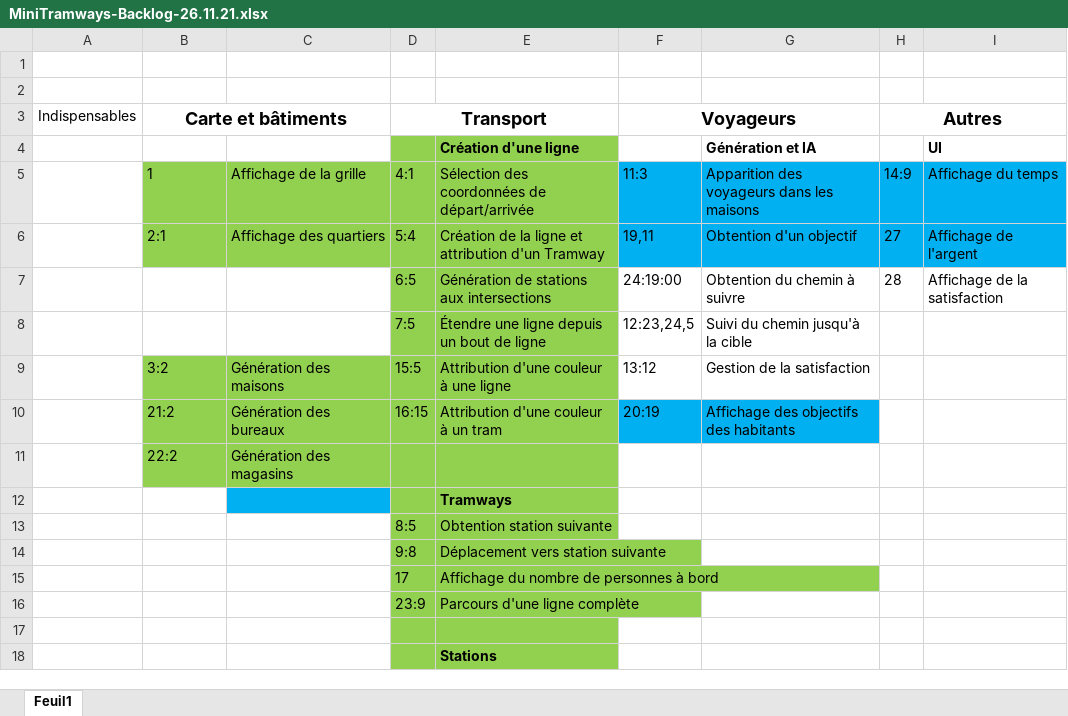
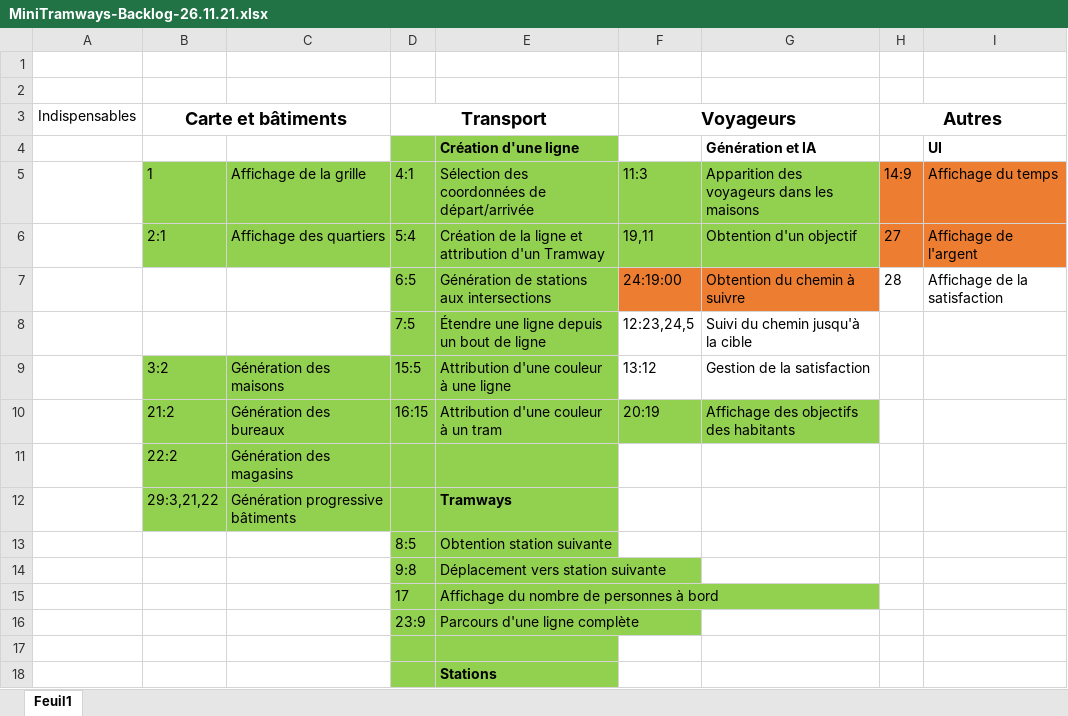
Before and after one commit to lvinc71/MiniTramways, an Excel workbook: Backlogs/MiniTramways-Backlog-26.11.21.xlsx, sheet Feuil1, drawn as a sheet; only a part is shown; values as stored, in another font and other column widths than the file's, no borders; removed rows and columns are numbered as before the commit, all else as after; the diff names each change by its address in the sheet, - before the commit and + after, or states it on an @@ line.

```diff
--- a/Backlogs/MiniTramways-Backlog-26.11.21.xlsx (sheet Feuil1)
+++ b/Backlogs/MiniTramways-Backlog-26.11.21.xlsx (sheet Feuil1)
-F5:G6 fill: #00B0F0
+F5:G6 fill: #92D050
-H5:I6 fill: #00B0F0
+H5:I6 fill: #ED7D31
-F7:G7 fill: none
+F7:G7 fill: #ED7D31
-F10:G10 fill: #00B0F0
+F10:G10 fill: #92D050
-row 12:  |  |  |  | Tramways
+row 12:  | 29:3,21,22 | Génération progressive bâtiments |  | Tramways
```
Also changed, not shown: 23 other files.
